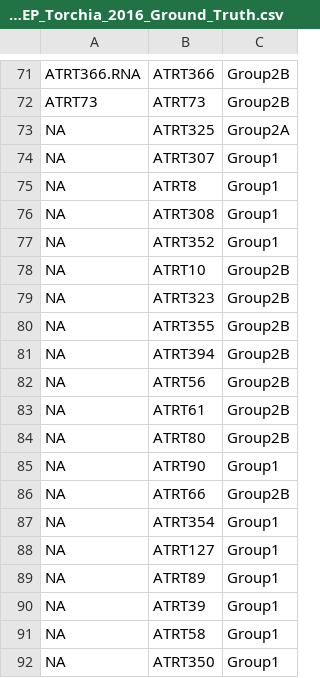
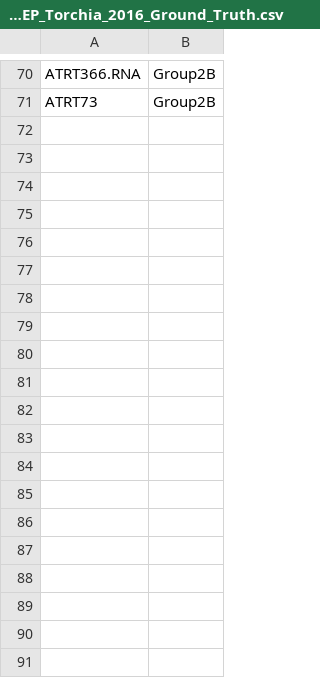
Before and after one commit to SplitInf/AClass, a CSV file: Reference_files/reference_file_GEP_Torchia_2016_Ground_Truth.csv, drawn as a sheet; only a part is shown, gaps mark what is left out; the diff covers the shown part only; the diff names each change by its address in the sheet, - before the commit and + after, or states it on an @@ line.

Commit message:
add functions to allow repeated training/testing and bug fix that affect looping training/testing. Also change behaviour to print results to run_id and other bug fixes. change behaviour to look for probes_list.txt in working directory to decouple from requiring reference_files structure

```diff
--- a/Reference_files/reference_file_GEP_Torchia_2016_Ground_Truth.csv
+++ b/Reference_files/reference_file_GEP_Torchia_2016_Ground_Truth.csv
-column B, rows 71-72: ATRT366 | ATRT73
-row 73: NA | ATRT325 | Group2A
-row 74: NA | ATRT307 | Group1
-row 75: NA | ATRT8 | Group1
-row 76: NA | ATRT308 | Group1
-row 77: NA | ATRT352 | Group1
-row 78: NA | ATRT10 | Group2B
-row 79: NA | ATRT323 | Group2B
-row 80: NA | ATRT355 | Group2B
-row 81: NA | ATRT394 | Group2B
-row 82: NA | ATRT56 | Group2B
-row 83: NA | ATRT61 | Group2B
-row 84: NA | ATRT80 | Group2B
-row 85: NA | ATRT90 | Group1
-row 86: NA | ATRT66 | Group2B
-row 87: NA | ATRT354 | Group1
-row 88: NA | ATRT127 | Group1
-row 89: NA | ATRT89 | Group1
-row 90: NA | ATRT39 | Group1
-row 91: NA | ATRT58 | Group1
-row 92: NA | ATRT350 | Group1
```
Also changed, not shown: 1 removed row elsewhere in this file, 3 other files.
